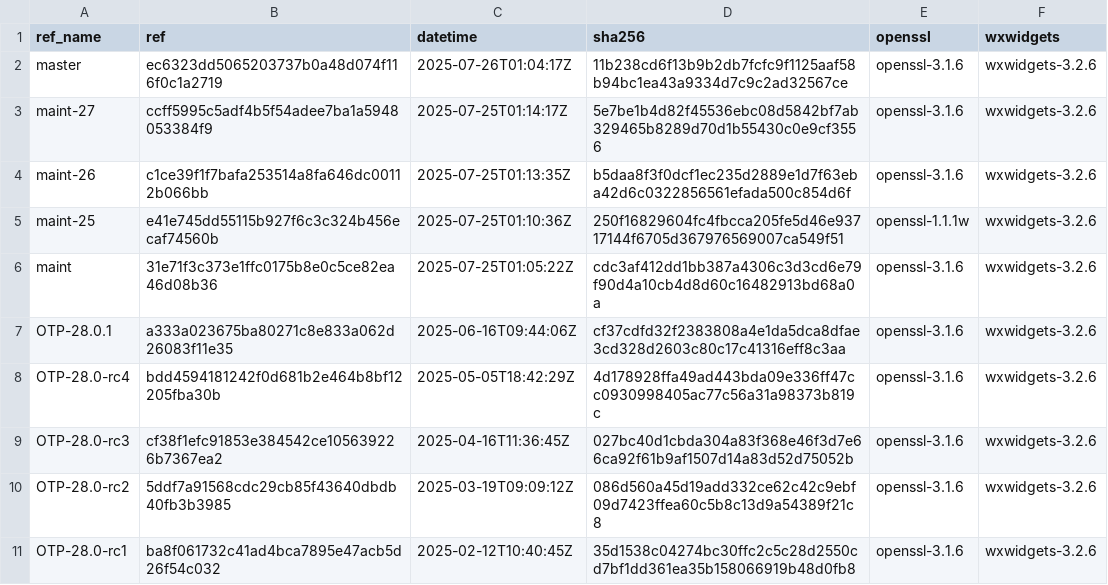
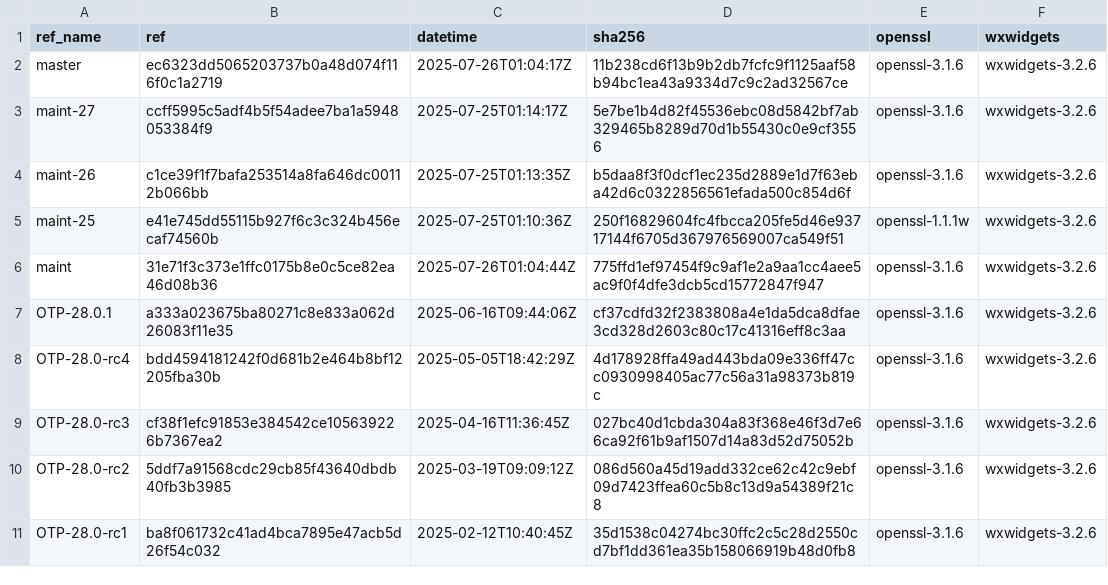
Before and after one commit to paulo-ferraz-oliveira/otp_builds, a CSV file: builds/aarch64-apple-darwin.csv, drawn as a sheet; only a part is shown.

```diff
--- a/builds/aarch64-apple-darwin.csv
+++ b/builds/aarch64-apple-darwin.csv
@@ -5,3 +5,3 @@ maint-26,c1ce39f1f7bafa253514a8fa646dc00112b066bb,2025-07-25T01:13:35Z,b5daa8f3f
 maint-25,e41e745dd55115b927f6c3c324b456ecaf74560b,2025-07-25T01:10:36Z,250f16829604fc4fbcca205fe5d46e93717144f6705d367976569007ca549f51,openssl-1.1.1w,wxwidgets-3.2.6
-maint,31e71f3c373e1ffc0175b8e0c5ce82ea46d08b36,2025-07-25T01:05:22Z,cdc3af412dd1bb387a4306c3d3cd6e79f90d4a10cb4d8d60c16482913bd68a0a,openssl-3.1.6,wxwidgets-3.2.6
+maint,31e71f3c373e1ffc0175b8e0c5ce82ea46d08b36,2025-07-26T01:04:44Z,775ffd1ef97454f9c9af1e2a9aa1cc4aee5ac9f0f4dfe3dcb5cd15772847f947,openssl-3.1.6,wxwidgets-3.2.6
 OTP-28.0.1,a333a023675ba80271c8e833a062d26083f11e35,2025-06-16T09:44:06Z,cf37cdfd32f2383808a4e1da5dca8dfae3cd328d2603c80c17c41316eff8c3aa,openssl-3.1.6,wxwidgets-3.2.6
```
